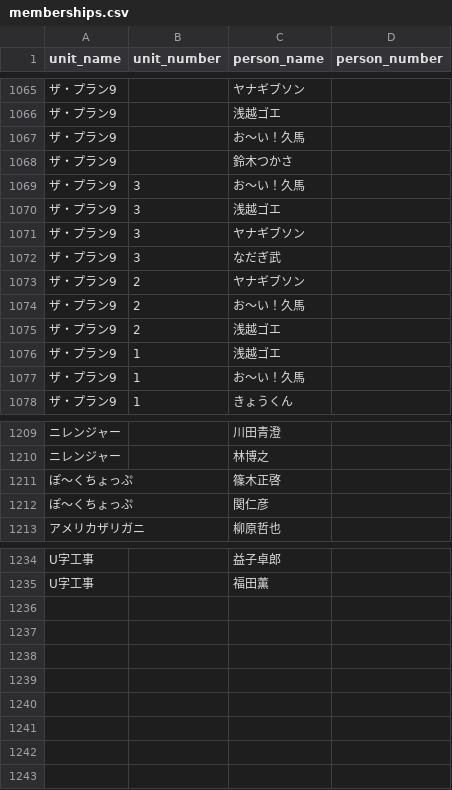
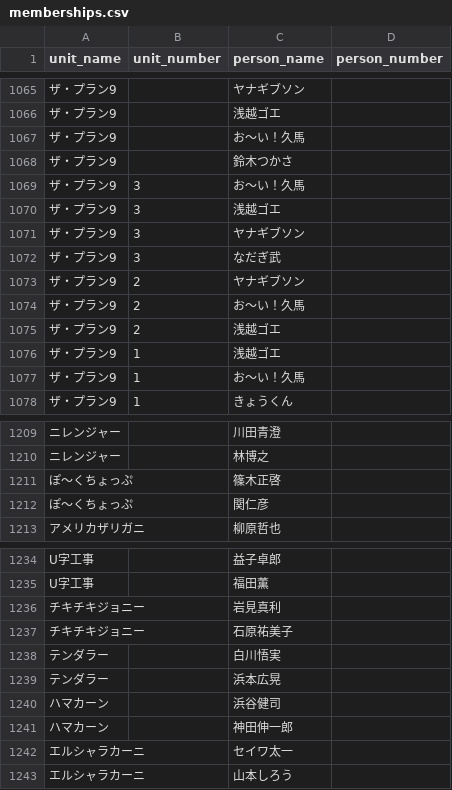
Before and after one commit to gmmtea/owarai-data, a CSV file: seed_csv/memberships.csv, drawn as a sheet; only a part is shown, gaps mark what is left out; the diff covers the shown part only; the diff names each change by its address in the sheet, - before the commit and + after, or states it on an @@ line.

```diff
--- a/seed_csv/memberships.csv
+++ b/seed_csv/memberships.csv
-C1067 (person_name): お～い！久馬
+C1067 (person_name): お〜い！久馬
-C1069 (person_name): お～い！久馬
+C1069 (person_name): お〜い！久馬
-C1074 (person_name): お～い！久馬
+C1074 (person_name): お〜い！久馬
-C1077 (person_name): お～い！久馬
+C1077 (person_name): お〜い！久馬
-A1211:A1212 (unit_name): ぽ～くちょっぷ
+A1211:A1212 (unit_name): ぽ〜くちょっぷ
+row 1236: チキチキジョニー |  | 岩見真利
+row 1237: チキチキジョニー |  | 石原祐美子
+row 1238: テンダラー |  | 白川悟実
+row 1239: テンダラー |  | 浜本広晃
+row 1240: ハマカーン |  | 浜谷健司
+row 1241: ハマカーン |  | 神田伸一郎
+row 1242: エルシャラカーニ |  | セイワ太一
+row 1243: エルシャラカーニ |  | 山本しろう
```
Also changed, not shown: 1 edited cell elsewhere in this file, scripts/data/raw/m1_2024_all.csv, seed_csv/comedians.csv, 3 other files.
